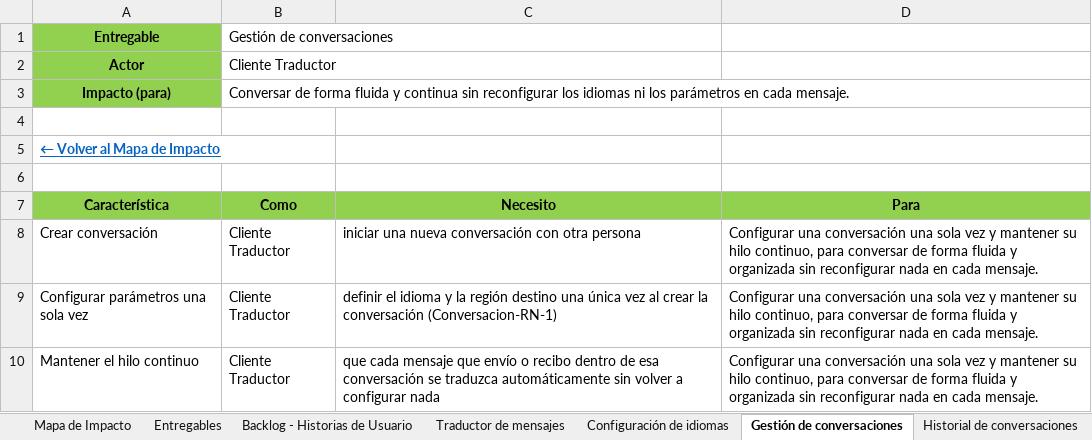
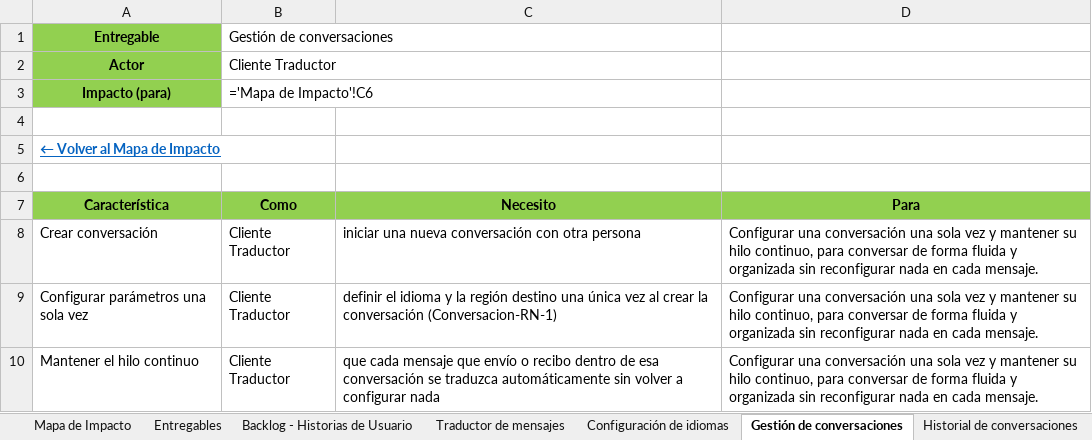
Before and after one commit to Dafatalk/talklate, an Excel workbook: seguimiento/mapa_impacto/Mapa de Impacto.xlsx, sheet Gestión de conversaciones, drawn as a sheet; values as stored, in another font and other column widths than the file's, no borders; formulas without a stored value are shown as written; the diff names each change by its address in the sheet, - before the commit and + after, or states it on an @@ line.

```diff
--- a/seguimiento/mapa_impacto/Mapa de Impacto.xlsx (sheet Gestión de conversaciones)
+++ b/seguimiento/mapa_impacto/Mapa de Impacto.xlsx (sheet Gestión de conversaciones)
-B3 (Como): Conversar de forma fluida y continua sin reconfigurar los idiomas ni los parámetros en cada mensaje.
+B3 (Como): ='Mapa de Impacto'!C6
```
Also changed, not shown: sheet Entregables, sheet Mapa de Impacto, sheet Reportes calidad (Admin), sheet Reporte mala traducción, sheet Catálogo idiomas (Admin), sheet Traductor de mensajes, 5 more sheets, formulas that keep their value.
